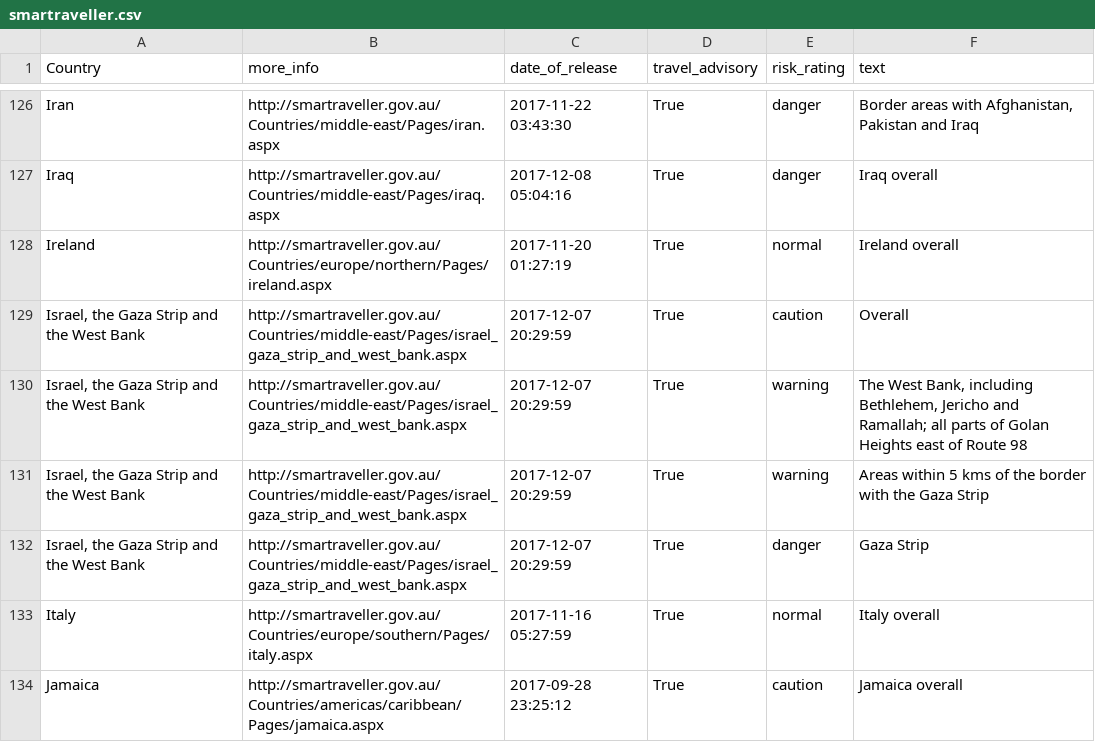
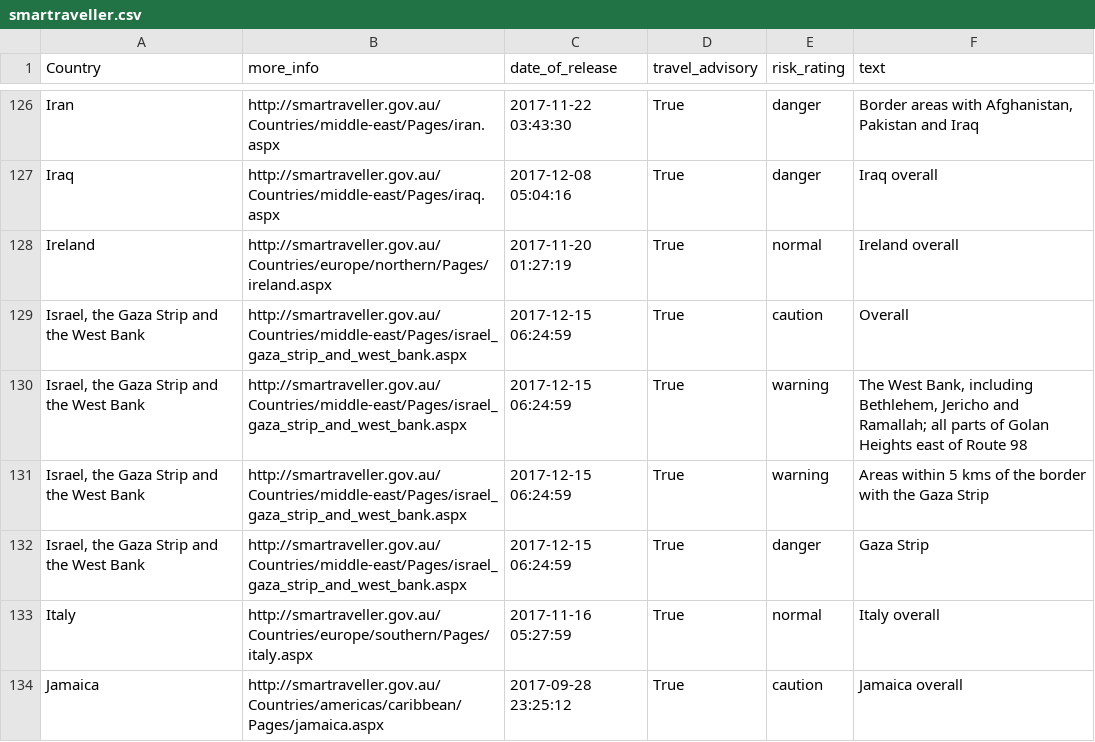
Before and after one commit to secops4thewin/smartraveller, a CSV file: smartraveller.csv, drawn as a sheet; only a part is shown, gaps mark what is left out.

Commit message:
Update 2017_12_15__17_20_01

```diff
--- a/smartraveller.csv
+++ b/smartraveller.csv
@@ -128,6 +128,6 @@ Iraq,http://smartraveller.gov.au/Countries/middle-east/Pages/iraq.aspx,2017-12-0
 Ireland,http://smartraveller.gov.au/Countries/europe/northern/Pages/ireland.aspx,2017-11-20 01:27:19,True,normal,Ireland overall
-"Israel, the Gaza Strip and the West Bank",http://smartraveller.gov.au/Countries/middle-east/Pages/israel_gaza_strip_and_west_bank.aspx,2017-12-07 20:29:59,True,caution,Overall
-"Israel, the Gaza Strip and the West Bank",http://smartraveller.gov.au/Countries/middle-east/Pages/israel_gaza_strip_and_west_bank.aspx,2017-12-07 20:29:59,True,warning,"The West Bank, including Bethlehem, Jericho and Ramallah; all parts of Golan Heights east of Route 98"
-"Israel, the Gaza Strip and the West Bank",http://smartraveller.gov.au/Countries/middle-east/Pages/israel_gaza_strip_and_west_bank.aspx,2017-12-07 20:29:59,True,warning,Areas within 5 kms of the border with the Gaza Strip
-"Israel, the Gaza Strip and the West Bank",http://smartraveller.gov.au/Countries/middle-east/Pages/israel_gaza_strip_and_west_bank.aspx,2017-12-07 20:29:59,True,danger,Gaza Strip
+"Israel, the Gaza Strip and the West Bank",http://smartraveller.gov.au/Countries/middle-east/Pages/israel_gaza_strip_and_west_bank.aspx,2017-12-15 06:24:59,True,caution,Overall
+"Israel, the Gaza Strip and the West Bank",http://smartraveller.gov.au/Countries/middle-east/Pages/israel_gaza_strip_and_west_bank.aspx,2017-12-15 06:24:59,True,warning,"The West Bank, including Bethlehem, Jericho and Ramallah; all parts of Golan Heights east of Route 98"
+"Israel, the Gaza Strip and the West Bank",http://smartraveller.gov.au/Countries/middle-east/Pages/israel_gaza_strip_and_west_bank.aspx,2017-12-15 06:24:59,True,warning,Areas within 5 kms of the border with the Gaza Strip
+"Israel, the Gaza Strip and the West Bank",http://smartraveller.gov.au/Countries/middle-east/Pages/israel_gaza_strip_and_west_bank.aspx,2017-12-15 06:24:59,True,danger,Gaza Strip
 Italy,http://smartraveller.gov.au/Countries/europe/southern/Pages/italy.aspx,2017-11-16 05:27:59,True,normal,Italy overall
```
